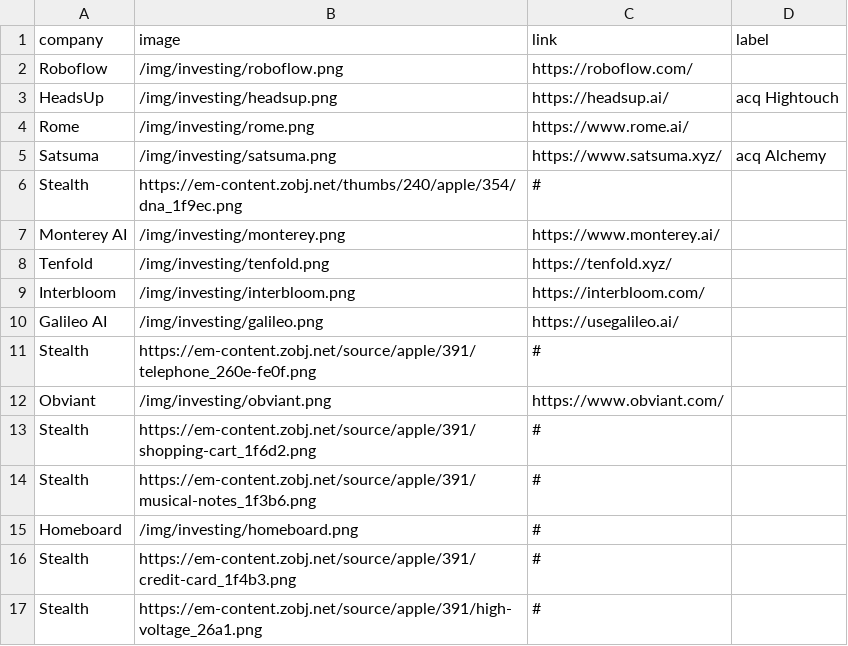
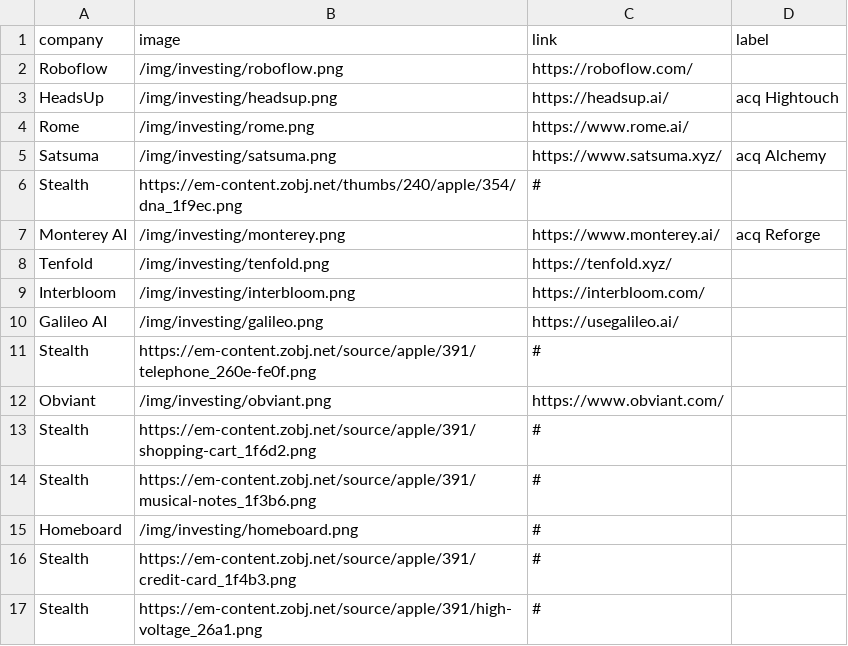
Before and after one commit to jhil/jeffanders-2022, a CSV file: _data/investing.csv, drawn as a sheet.

Commit message:
Update csv

```diff
--- a/_data/investing.csv
+++ b/_data/investing.csv
@@ -6,3 +6,3 @@ Satsuma,/img/investing/satsuma.png,https://www.satsuma.xyz/,acq Alchemy
 Stealth,https://em-content.zobj.net/thumbs/240/apple/354/dna_1f9ec.png,#
-Monterey AI,/img/investing/monterey.png,https://www.monterey.ai/
+Monterey AI,/img/investing/monterey.png,https://www.monterey.ai/,acq Reforge
 Tenfold,/img/investing/tenfold.png,https://tenfold.xyz/
```
